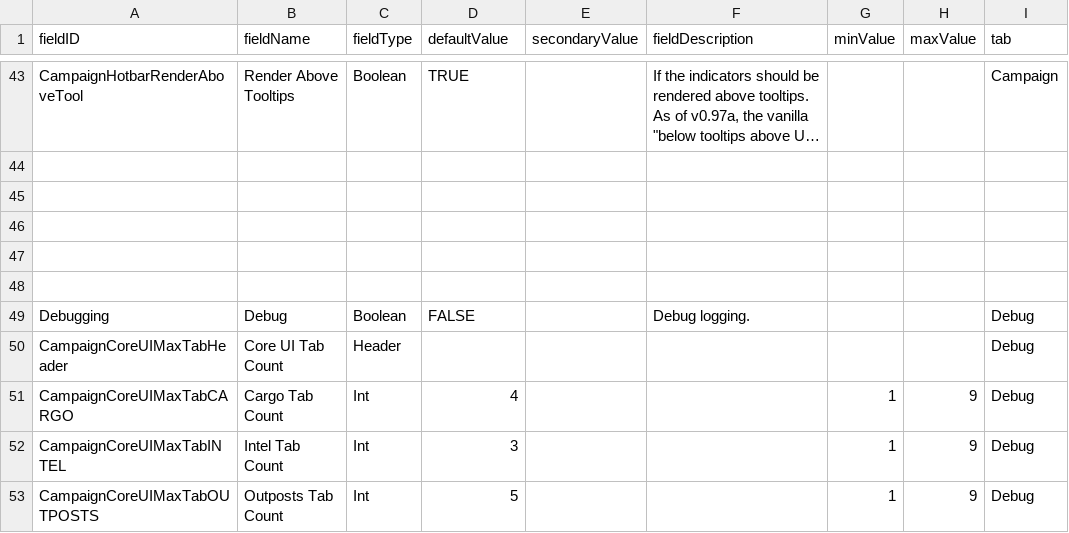
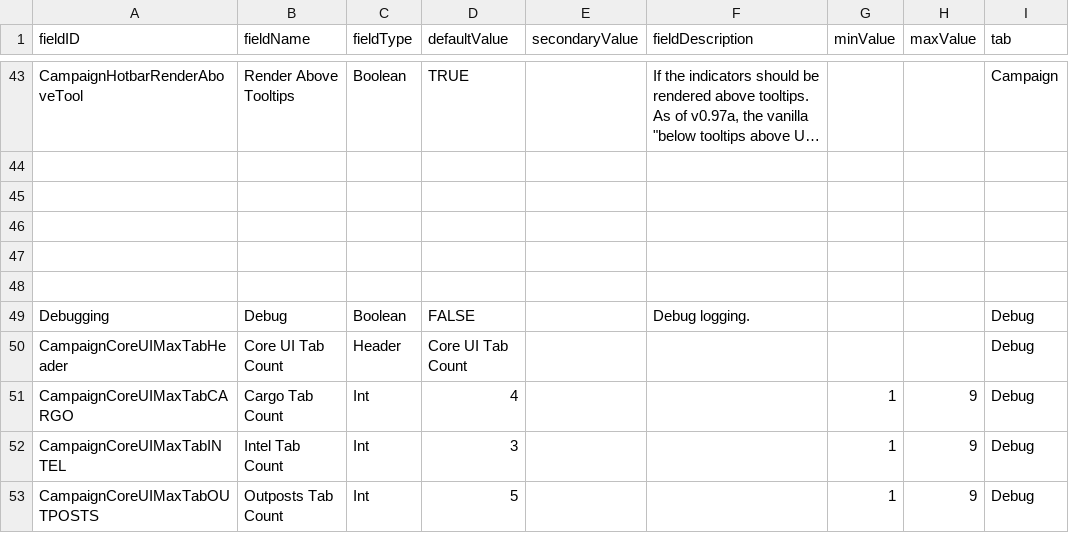
Before and after one commit to MildlyFootwear/starsector-ExtendedControls, a CSV file: data/config/LunaSettings.csv, drawn as a sheet; only a part is shown, gaps mark what is left out; long unchanged cells end in …; the diff names each change by its address in the sheet, - before the commit and + after, or states it on an @@ line.

```diff
--- a/data/config/LunaSettings.csv
+++ b/data/config/LunaSettings.csv
-D50 (defaultValue): (empty)
+D50 (defaultValue): Core UI Tab Count
```
Also changed, not shown: 6 other files.
